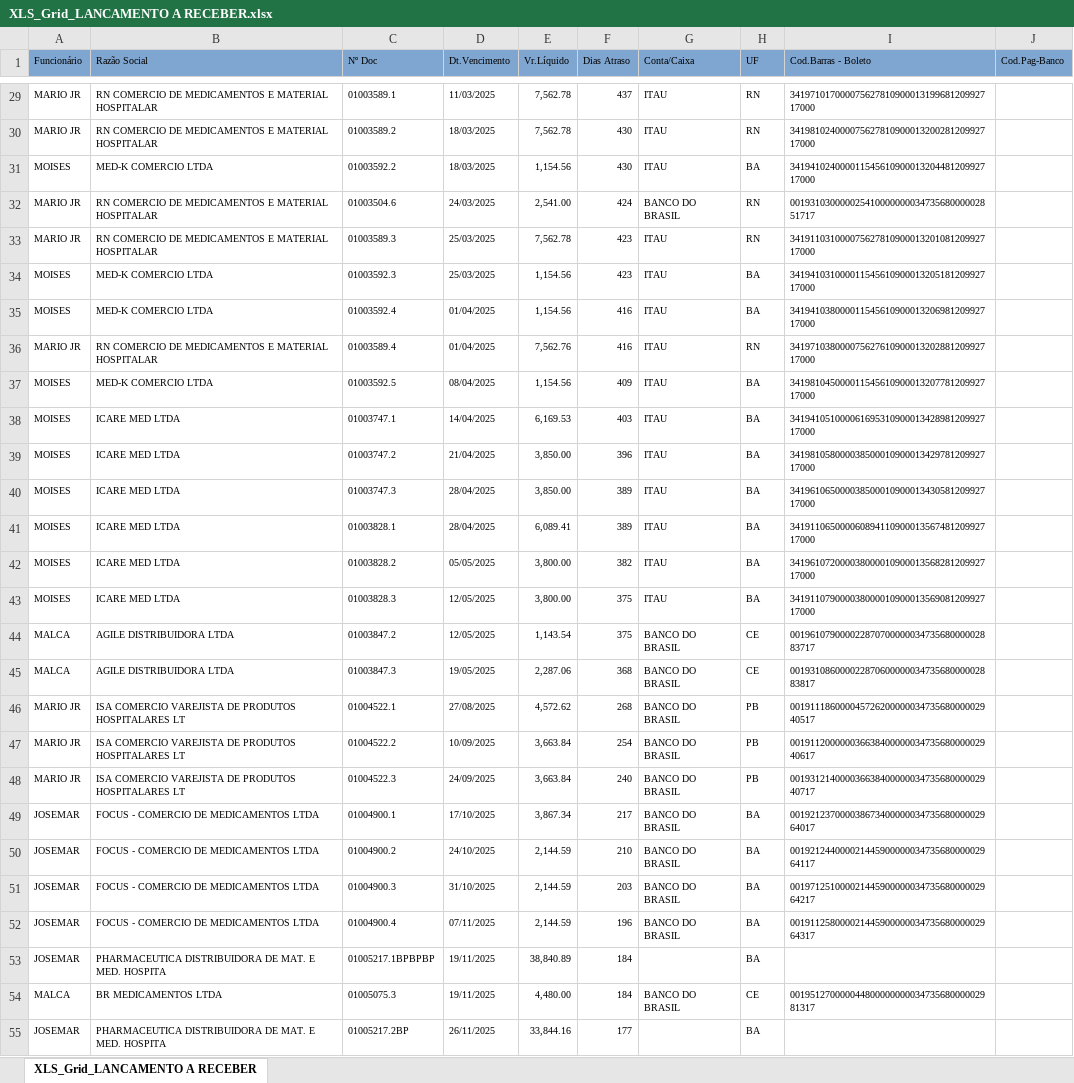
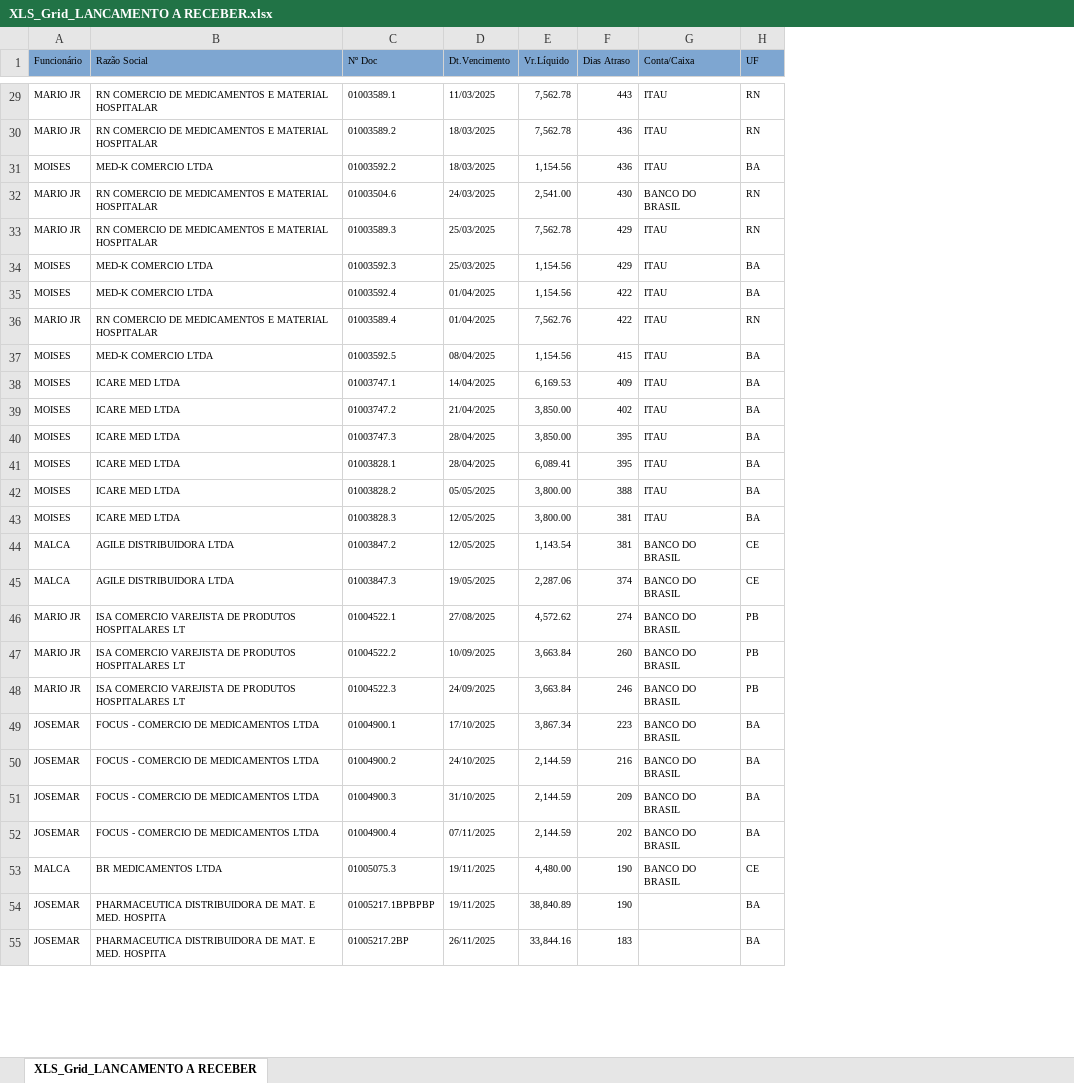
Before and after one commit to fabiosilvavendas-byte/CRM_Medtextil2.0, an Excel workbook: dados/XLS_Grid_LANCAMENTO A RECEBER.xlsx, sheet XLS_Grid_LANCAMENTO A RECEBER, drawn as a sheet; only a part is shown, gaps mark what is left out; values as stored, in another font and other column widths than the file's, no borders; removed rows and columns are numbered as before the commit, all else as after; the diff covers the shown part only; the diff names each change by its address in the sheet, - before the commit and + after, or states it on an @@ line.

```diff
--- a/dados/XLS_Grid_LANCAMENTO A RECEBER.xlsx (sheet XLS_Grid_LANCAMENTO A RECEBER)
+++ b/dados/XLS_Grid_LANCAMENTO A RECEBER.xlsx (sheet XLS_Grid_LANCAMENTO A RECEBER)
-column I (Cod.Barras - Boleto), rows 29-52: 34197101700007562781090001319968120992717000 | 34198102400007562781090001320028120992717000 | 34194102400001154561090001320448120992717000 | 00193103000002541000000003473568000002851717 | 34191103100007562781090001320108120992717000 | 34194103100001154561090001320518120992717000 | 34194103800001154561090001320698120992717000 | 34197103800007562761090001320288120992717000 | 34198104500001154561090001320778120992717000 | 34194105100006169531090001342898120992717000 | 34198105800003850001090001342978120992717000 | 34196106500003850001090001343058120992717000 | 34191106500006089411090001356748120992717000 | 34196107200003800001090001356828120992717000 | 34191107900003800001090001356908120992717000 | 00196107900002287070000003473568000002883717 | 00193108600002287060000003473568000002883817 | 00191118600004572620000003473568000002940517 | 00191120000003663840000003473568000002940617 | 00193121400003663840000003473568000002940717 | 00192123700003867340000003473568000002964017 | 00192124400002144590000003473568000002964117 | 00197125100002144590000003473568000002964217 | 00191125800002144590000003473568000002964317; row 54: 00195127000004480000000003473568000002981317
-column J (Cod.Pag-Banco), empty
-F29 (Dias Atraso): 437
+F29 (Dias Atraso): 443
-F30:F31 (Dias Atraso): 430
+F30:F31 (Dias Atraso): 436
-F32 (Dias Atraso): 424
+F32 (Dias Atraso): 430
-F33:F34 (Dias Atraso): 423
+F33:F34 (Dias Atraso): 429
-F35:F36 (Dias Atraso): 416
+F35:F36 (Dias Atraso): 422
-F37 (Dias Atraso): 409
+F37 (Dias Atraso): 415
-F38 (Dias Atraso): 403
+F38 (Dias Atraso): 409
-F39 (Dias Atraso): 396
+F39 (Dias Atraso): 402
-F40:F41 (Dias Atraso): 389
+F40:F41 (Dias Atraso): 395
-F42 (Dias Atraso): 382
+F42 (Dias Atraso): 388
-F43:F44 (Dias Atraso): 375
+F43:F44 (Dias Atraso): 381
-F45 (Dias Atraso): 368
+F45 (Dias Atraso): 374
-F46 (Dias Atraso): 268
+F46 (Dias Atraso): 274
-F47 (Dias Atraso): 254
+F47 (Dias Atraso): 260
-F48 (Dias Atraso): 240
+F48 (Dias Atraso): 246
-F49 (Dias Atraso): 217
+F49 (Dias Atraso): 223
-F50 (Dias Atraso): 210
+F50 (Dias Atraso): 216
-F51 (Dias Atraso): 203
+F51 (Dias Atraso): 209
-F52 (Dias Atraso): 196
+F52 (Dias Atraso): 202
-row 53: JOSEMAR | PHARMACEUTICA DISTRIBUIDORA DE MAT. E MED. HOSPITA | 01005217.1BPBPBP | 19/11/2025 | 38,840.89 | 184 |  | BA
-F53 (Dias Atraso): 184
+F53 (Dias Atraso): 190
+row 54: JOSEMAR | PHARMACEUTICA DISTRIBUIDORA DE MAT. E MED. HOSPITA | 01005217.1BPBPBP | 19/11/2025 | 38,840.89 | 190 |  | BA
-F55 (Dias Atraso): 177
+F55 (Dias Atraso): 183
```
Also changed, not shown: 9 added rows, 15 removed rows and 42 edited cells elsewhere in this sheet, dados/CONSULTA_VENDEDORES.xlsx, dados/PEDIDOSPENDENTES.xlsx.
